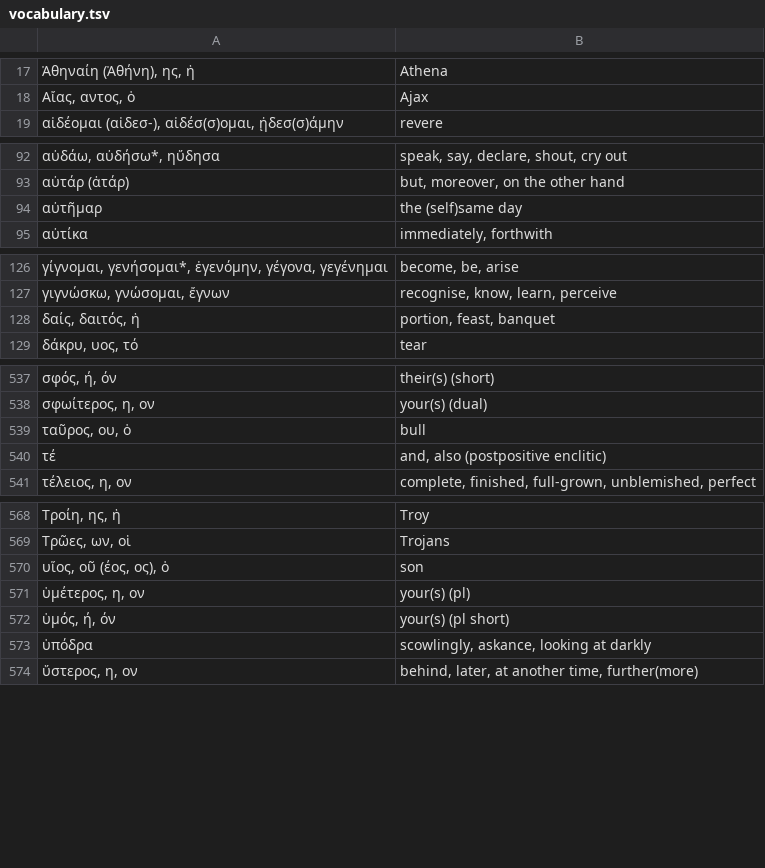
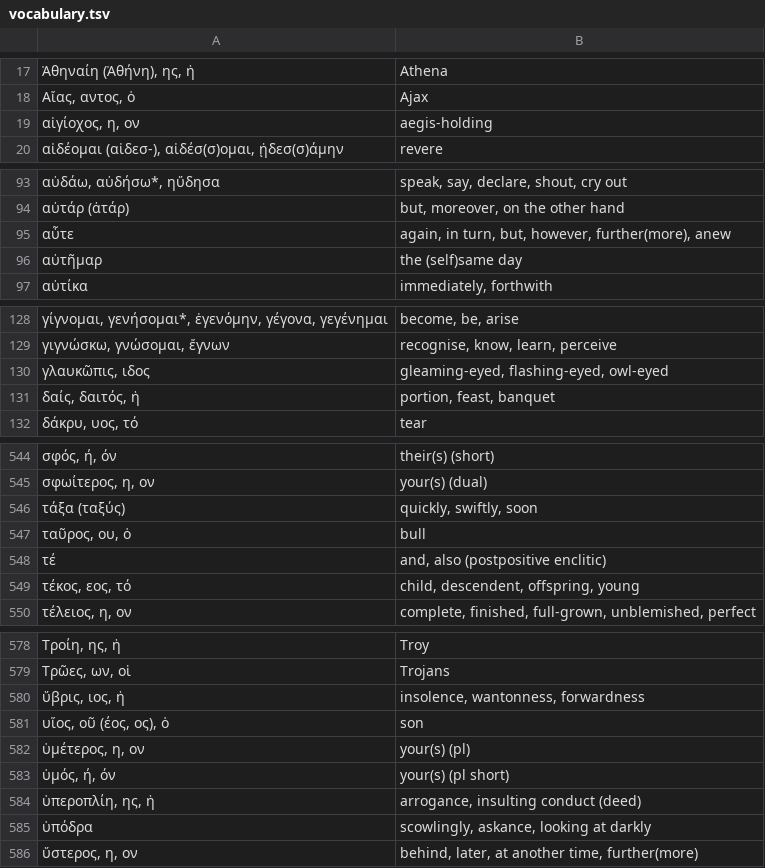
Before and after one commit to jonathanbowen/jonathanbowen.github.io, a TSV file: homeric/vocabulary.tsv, drawn as a sheet; only a part is shown, gaps mark what is left out; the diff covers the shown part only; the diff names each change by its address in the sheet, - before the commit and + after, or states it on an @@ line.

Commit message:
add lesson 45 vocab

```diff
--- a/homeric/vocabulary.tsv
+++ b/homeric/vocabulary.tsv
+row 19: αἰγίοχος, η, ον | aegis-holding
+row 95: αὖτε | again, in turn, but, however, further(more), anew
+row 130: γλαυκῶπις, ιδος | gleaming-eyed, flashing-eyed, owl-eyed
+row 546: τάξα (ταξύς) | quickly, swiftly, soon
+row 549: τέκος, εος, τό | child, descendent, offspring, young
+row 580: ὕβρις, ιος, ἡ | insolence, wantonness, forwardness
+row 584: ὑπεροπλίη, ης, ἡ | arrogance, insulting conduct (deed)
```
Also changed, not shown: 7 added rows and 1 removed row elsewhere in this file.
